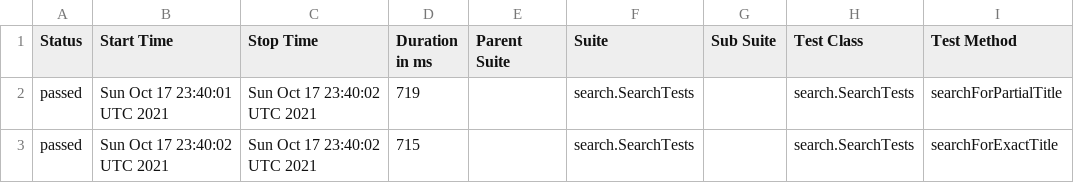
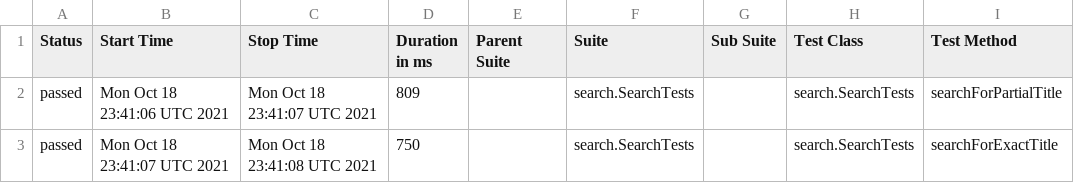
Before and after one commit to reinaldorossetti/playwright-java, a CSV file: msedge/data/suites.csv, drawn as a sheet; only a part is shown; the diff names each change by its address in the sheet, - before the commit and + after, or states it on an @@ line.

```diff
--- a/msedge/data/suites.csv
+++ b/msedge/data/suites.csv
-B2 (Start Time): Sun Oct 17 23:40:01 UTC 2021
+B2 (Start Time): Mon Oct 18 23:41:06 UTC 2021
-C2 (Stop Time): Sun Oct 17 23:40:02 UTC 2021
+C2 (Stop Time): Mon Oct 18 23:41:07 UTC 2021
-D2 (Duration in ms): 719
+D2 (Duration in ms): 809
-B3 (Start Time): Sun Oct 17 23:40:02 UTC 2021
+B3 (Start Time): Mon Oct 18 23:41:07 UTC 2021
-C3 (Stop Time): Sun Oct 17 23:40:02 UTC 2021
+C3 (Stop Time): Mon Oct 18 23:41:08 UTC 2021
-D3 (Duration in ms): 715
+D3 (Duration in ms): 750
```
Also changed, not shown: 17 other files.
